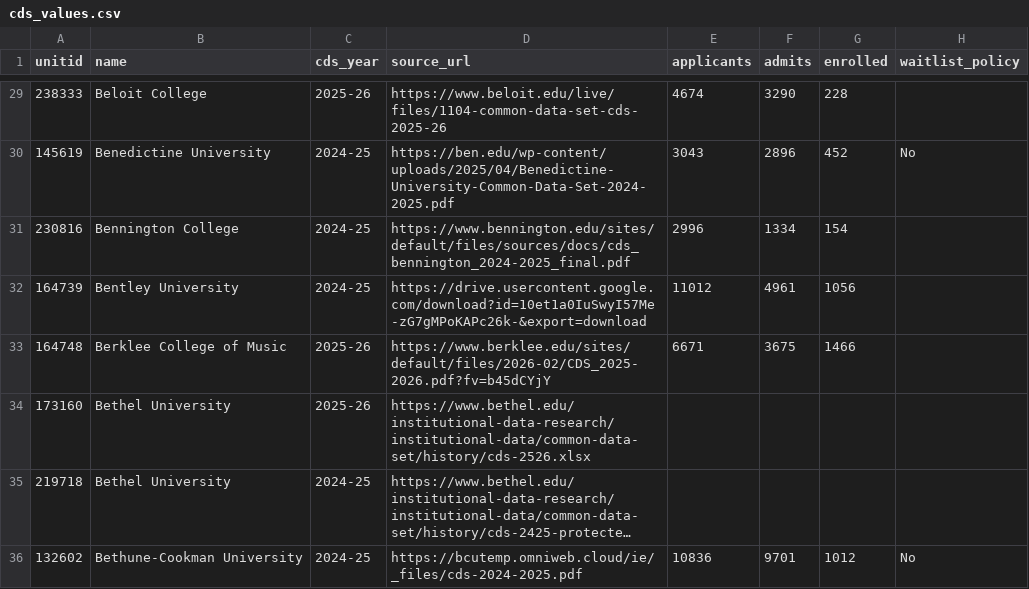
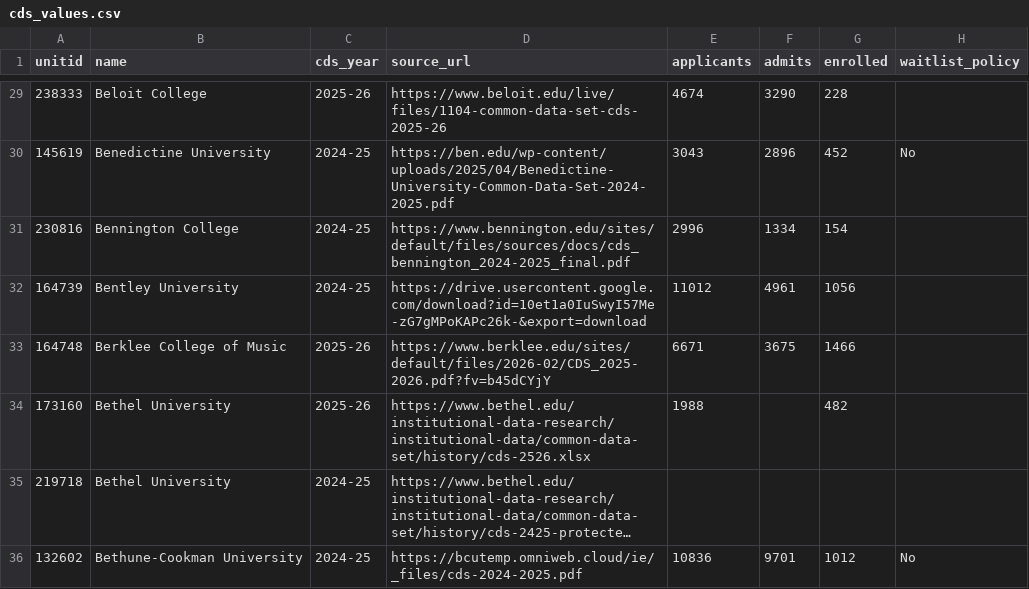
Before and after one commit to superdupersocks/gpacalculator, a CSV file: data/admissions/cds_values.csv, drawn as a sheet; only a part is shown, gaps mark what is left out; long unchanged cells end in …; the diff covers the shown part only; the diff names each change by its address in the sheet, - before the commit and + after, or states it on an @@ line.

```diff
--- a/data/admissions/cds_values.csv
+++ b/data/admissions/cds_values.csv
-E34 (applicants): (empty)
+E34 (applicants): 1988
-G34 (enrolled): (empty)
+G34 (enrolled): 482
```
Also changed, not shown: 1 added row and 3 edited cells elsewhere in this file, data/admissions/cds_sources.csv, 2 other files.
